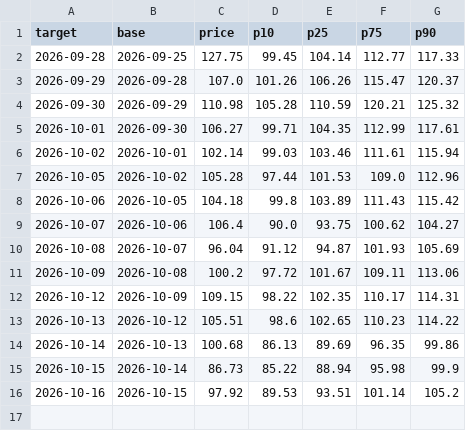
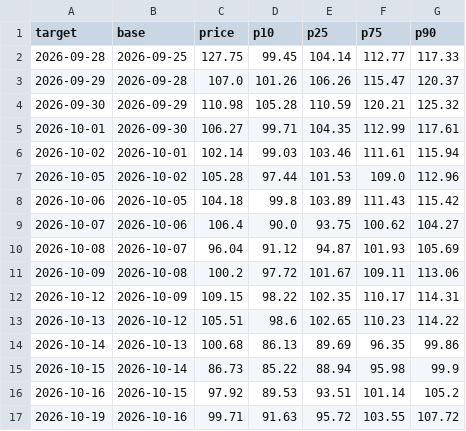
Before and after one commit to royrahal7/gdxu-report, a CSV file: daily_log.csv, drawn as a sheet; the diff names each change by its address in the sheet, - before the commit and + after, or states it on an @@ line.

```diff
--- a/daily_log.csv
+++ b/daily_log.csv
+row 17: 2026-10-19 | 2026-10-16 | 99.71 | 91.63 | 95.72 | 103.55 | 107.72
```
Also changed, not shown: report_log.csv, 1 other file.
